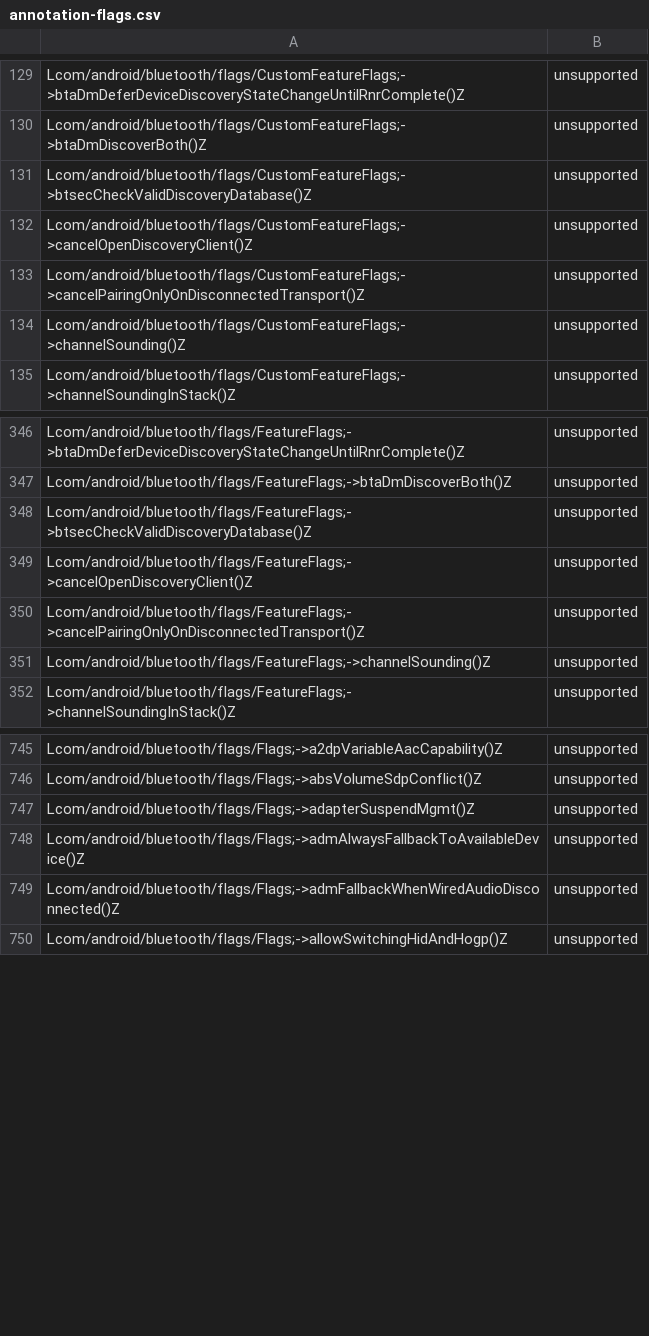
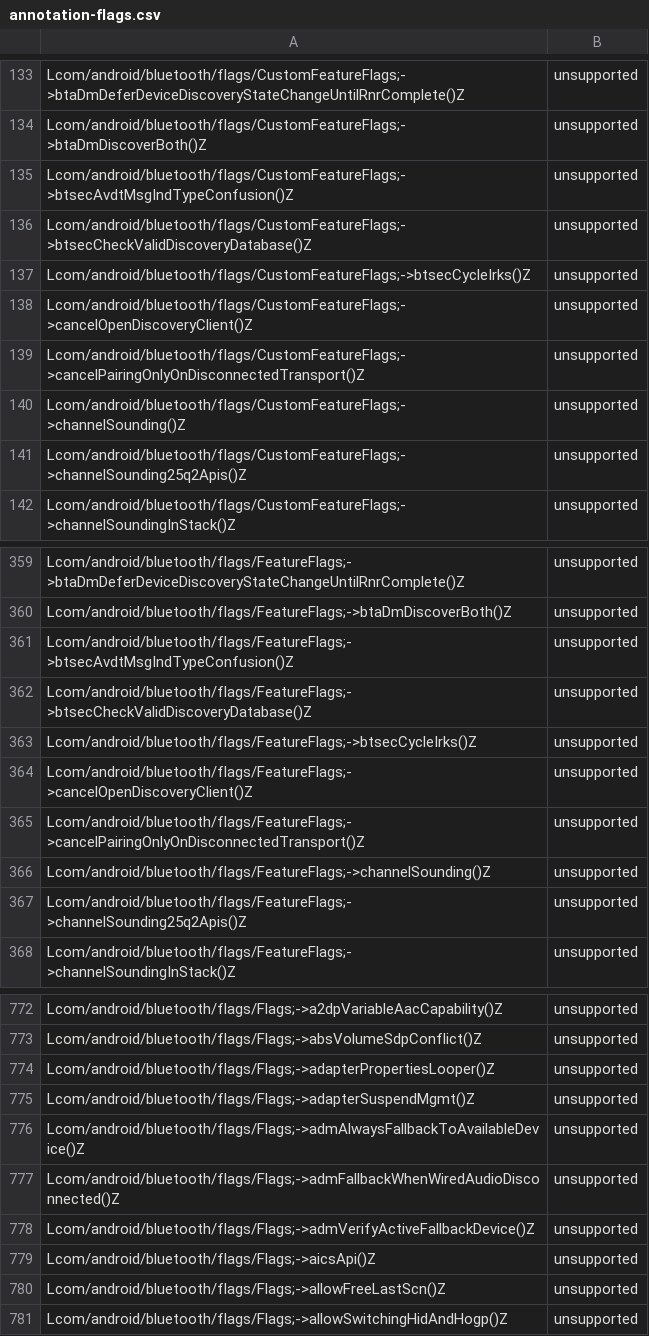
Before and after one commit to msft-mirror-aosp/platform.prebuilts.module_sdk.Bluetooth, a CSV file: current/hiddenapi/annotation-flags.csv, drawn as a sheet; only a part is shown, gaps mark what is left out; the diff covers the shown part only.

Commit message:
RESTRICT AUTOMERGE Drop prebuilt files to Android source tree.
The following files have been updated as part of this change:

current/Android.bp
current/snapshot-creation-build-number.txt
current/sdk_library/system/framework-bluetooth-removed.txt
current/sdk_library/system/framework-bluetooth-stubs.jar
current/sdk_library/system/framework-bluetooth.srcjar
current/sdk_library/system/framework-bluetooth.txt
current/sdk_library/system/framework-bluetooth_annotations.zip
current/sdk_library/module-lib/framework-bluetooth-removed.txt
current/sdk_library/module-lib/framework-bluetooth-stubs.jar
current/sdk_library/module-lib/framework-bluetooth.srcjar
current/sdk_library/module-lib/framework-bluetooth.txt
current/sdk_library/module-lib/framework-bluetooth_annotations.zip
current/sdk_library/public/framework-bluetooth-removed.txt
current/sdk_library/public/framework-bluetooth-stubs.jar
current/sdk_library/public/framework-bluetooth.srcjar
current/sdk_library/public/framework-bluetooth.txt
current/sdk_library/public/framework-bluetooth_annotations.zip
current/hiddenapi/annotation-flags.csv
current/hiddenapi/filtered-flags.csv
current/hiddenapi/filtered-stub-flags.csv
current/hiddenapi/hiddenapi-max-target-o-low-priority.txt
current/hiddenapi/hiddenapi-max-target-r-low-priority.txt
current/hiddenapi/hiddenapi-unsupported.txt
current/hiddenapi/index.csv
current/hiddenapi/metadata.csv
current/hiddenapi/signature-patterns.csv
current/licenses/build/soong/licenses/LICENSE
current/licenses/packages/modules/Bluetooth/NOTICE
current/java_systemserver_libs/snapshot/jars/are/invalid/service-bluetooth.jar
current/compat_configs/bluetooth-compat-config/bluetooth-compat-config_meta.xml
current/compat_configs/bluetoothapk-platform-compat-config/bluetoothapk-platform-compat-config_meta.xml
current/compat_configs/framework-bluetooth-compat-config/framework-bluetooth-compat-config_meta.xml

Built here: ab/12500951

This build IS suitable for public release.

The change is generated with prebuilt drop tool.

Test: presubmit
Bug: 316565579
Change-Id: Ic1be654fc0288e23d82906c4c8e1b10bc718b536

```diff
--- a/current/hiddenapi/annotation-flags.csv
+++ b/current/hiddenapi/annotation-flags.csv
@@ -130,3 +134,5 @@ Lcom/android/bluetooth/flags/CustomFeatureFlags;->btaDmDeferDeviceDiscoveryState
 Lcom/android/bluetooth/flags/CustomFeatureFlags;->btaDmDiscoverBoth()Z,unsupported
+Lcom/android/bluetooth/flags/CustomFeatureFlags;->btsecAvdtMsgIndTypeConfusion()Z,unsupported
 Lcom/android/bluetooth/flags/CustomFeatureFlags;->btsecCheckValidDiscoveryDatabase()Z,unsupported
+Lcom/android/bluetooth/flags/CustomFeatureFlags;->btsecCycleIrks()Z,unsupported
 Lcom/android/bluetooth/flags/CustomFeatureFlags;->cancelOpenDiscoveryClient()Z,unsupported
@@ -134,2 +140,3 @@ Lcom/android/bluetooth/flags/CustomFeatureFlags;->cancelPairingOnlyOnDisconnecte
 Lcom/android/bluetooth/flags/CustomFeatureFlags;->channelSounding()Z,unsupported
+Lcom/android/bluetooth/flags/CustomFeatureFlags;->channelSounding25q2Apis()Z,unsupported
 Lcom/android/bluetooth/flags/CustomFeatureFlags;->channelSoundingInStack()Z,unsupported
@@ -347,3 +360,5 @@ Lcom/android/bluetooth/flags/FeatureFlags;->btaDmDeferDeviceDiscoveryStateChange
 Lcom/android/bluetooth/flags/FeatureFlags;->btaDmDiscoverBoth()Z,unsupported
+Lcom/android/bluetooth/flags/FeatureFlags;->btsecAvdtMsgIndTypeConfusion()Z,unsupported
 Lcom/android/bluetooth/flags/FeatureFlags;->btsecCheckValidDiscoveryDatabase()Z,unsupported
+Lcom/android/bluetooth/flags/FeatureFlags;->btsecCycleIrks()Z,unsupported
 Lcom/android/bluetooth/flags/FeatureFlags;->cancelOpenDiscoveryClient()Z,unsupported
@@ -351,2 +366,3 @@ Lcom/android/bluetooth/flags/FeatureFlags;->cancelPairingOnlyOnDisconnectedTrans
 Lcom/android/bluetooth/flags/FeatureFlags;->channelSounding()Z,unsupported
+Lcom/android/bluetooth/flags/FeatureFlags;->channelSounding25q2Apis()Z,unsupported
 Lcom/android/bluetooth/flags/FeatureFlags;->channelSoundingInStack()Z,unsupported
@@ -746,2 +773,3 @@ Lcom/android/bluetooth/flags/Flags;->a2dpVariableAacCapability()Z,unsupported
 Lcom/android/bluetooth/flags/Flags;->absVolumeSdpConflict()Z,unsupported
+Lcom/android/bluetooth/flags/Flags;->adapterPropertiesLooper()Z,unsupported
 Lcom/android/bluetooth/flags/Flags;->adapterSuspendMgmt()Z,unsupported
@@ -749,2 +777,5 @@ Lcom/android/bluetooth/flags/Flags;->admAlwaysFallbackToAvailableDevice()Z,unsup
 Lcom/android/bluetooth/flags/Flags;->admFallbackWhenWiredAudioDisconnected()Z,unsupported
+Lcom/android/bluetooth/flags/Flags;->admVerifyActiveFallbackDevice()Z,unsupported
+Lcom/android/bluetooth/flags/Flags;->aicsApi()Z,unsupported
+Lcom/android/bluetooth/flags/Flags;->allowFreeLastScn()Z,unsupported
 Lcom/android/bluetooth/flags/Flags;->allowSwitchingHidAndHogp()Z,unsupported
```
Also changed, not shown: 54 added rows and 28 removed rows elsewhere in this file, current/hiddenapi/filtered-flags.csv, current/hiddenapi/filtered-stub-flags.csv, 10 other files.
